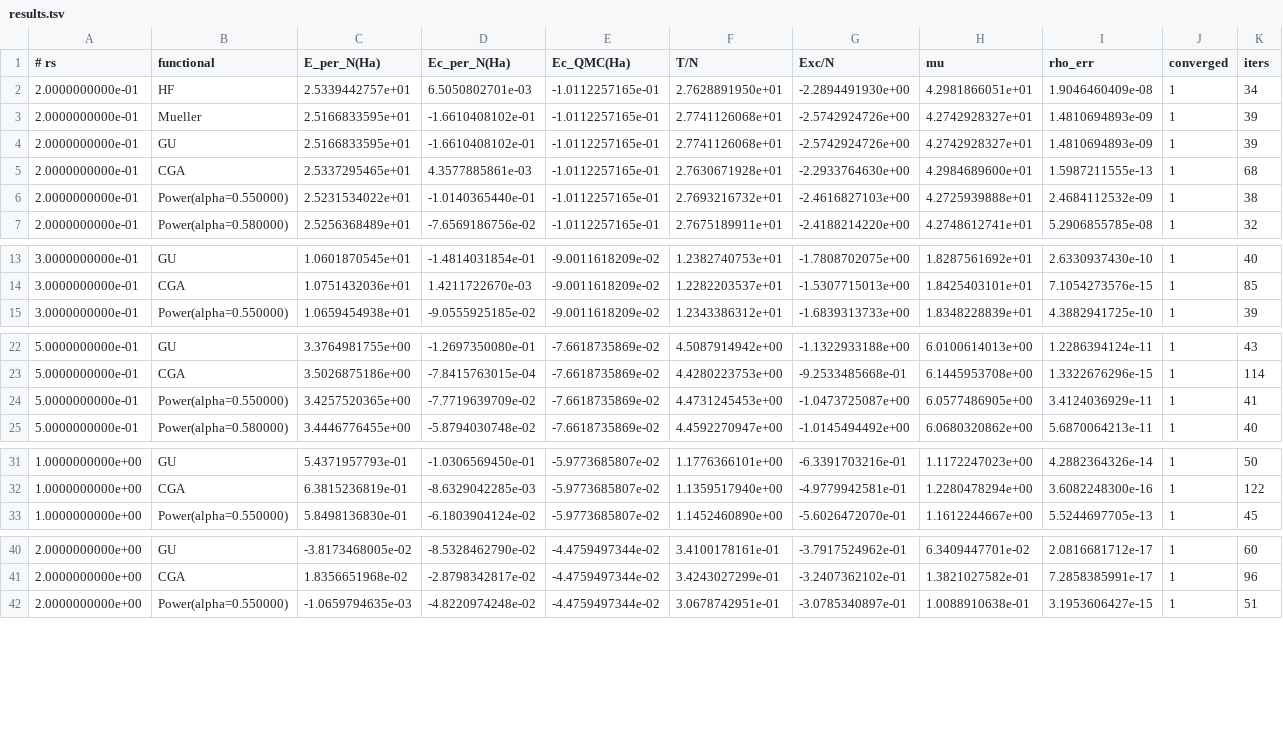
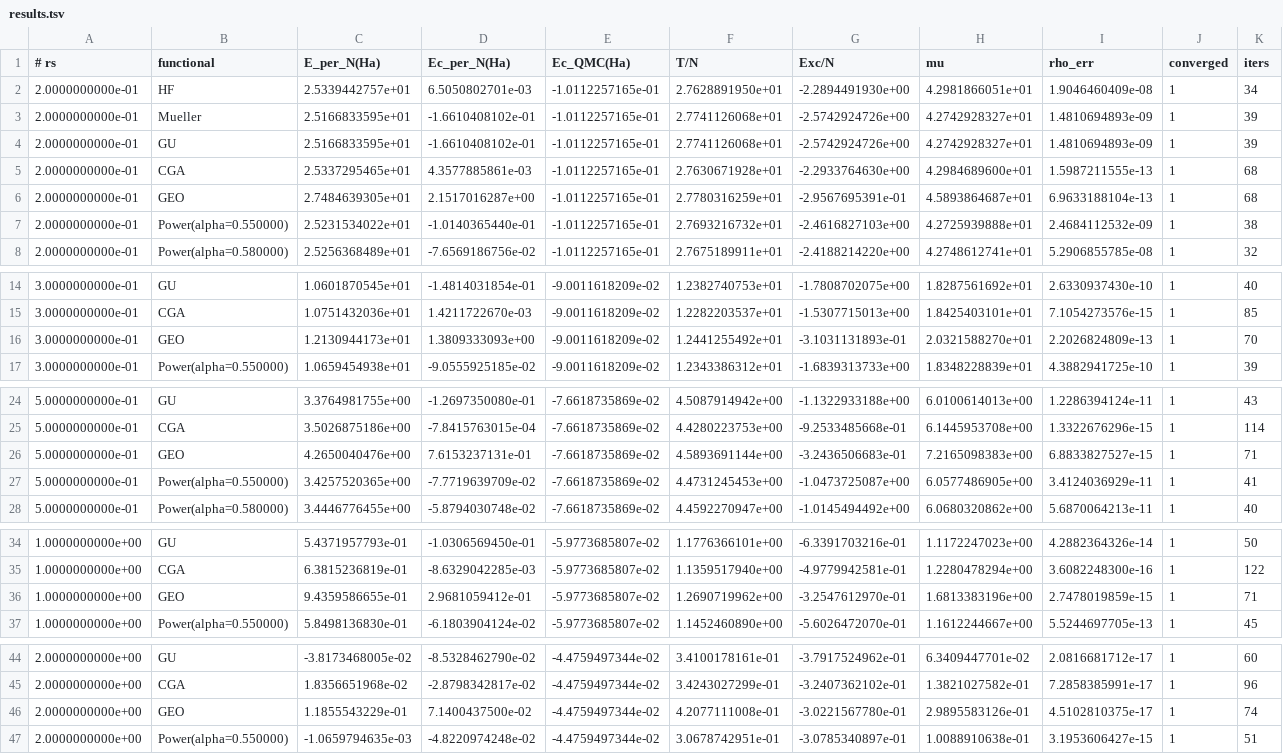
Before and after one commit to kluonju/RDMFT_HEG_Correlation, a TSV file: data/results.tsv, drawn as a sheet; only a part is shown, gaps mark what is left out; the diff covers the shown part only.

```diff
--- a/data/results.tsv
+++ b/data/results.tsv
@@ -5,2 +5,3 @@
 2.0000000000e-01	CGA	2.5337295465e+01	4.3577885861e-03	-1.0112257165e-01	2.7630671928e+01	-2.2933764630e+00	4.2984689600e+01	1.5987211555e-13	1	68
+2.0000000000e-01	GEO	2.7484639305e+01	2.1517016287e+00	-1.0112257165e-01	2.7780316259e+01	-2.9567695391e-01	4.5893864687e+01	6.9633188104e-13	1	68
 2.0000000000e-01	Power(alpha=0.550000)	2.5231534022e+01	-1.0140365440e-01	-1.0112257165e-01	2.7693216732e+01	-2.4616827103e+00	4.2725939888e+01	2.4684112532e-09	1	38
@@ -14,2 +15,3 @@
 3.0000000000e-01	CGA	1.0751432036e+01	1.4211722670e-03	-9.0011618209e-02	1.2282203537e+01	-1.5307715013e+00	1.8425403101e+01	7.1054273576e-15	1	85
+3.0000000000e-01	GEO	1.2130944173e+01	1.3809333093e+00	-9.0011618209e-02	1.2441255492e+01	-3.1031131893e-01	2.0321588270e+01	2.2026824809e-13	1	70
 3.0000000000e-01	Power(alpha=0.550000)	1.0659454938e+01	-9.0555925185e-02	-9.0011618209e-02	1.2343386312e+01	-1.6839313733e+00	1.8348228839e+01	4.3882941725e-10	1	39
@@ -23,2 +25,3 @@
 5.0000000000e-01	CGA	3.5026875186e+00	-7.8415763015e-04	-7.6618735869e-02	4.4280223753e+00	-9.2533485668e-01	6.1445953708e+00	1.3322676296e-15	1	114
+5.0000000000e-01	GEO	4.2650040476e+00	7.6153237131e-01	-7.6618735869e-02	4.5893691144e+00	-3.2436506683e-01	7.2165098383e+00	6.8833827527e-15	1	71
 5.0000000000e-01	Power(alpha=0.550000)	3.4257520365e+00	-7.7719639709e-02	-7.6618735869e-02	4.4731245453e+00	-1.0473725087e+00	6.0577486905e+00	3.4124036929e-11	1	41
@@ -32,2 +35,3 @@
 1.0000000000e+00	CGA	6.3815236819e-01	-8.6329042285e-03	-5.9773685807e-02	1.1359517940e+00	-4.9779942581e-01	1.2280478294e+00	3.6082248300e-16	1	122
+1.0000000000e+00	GEO	9.4359586655e-01	2.9681059412e-01	-5.9773685807e-02	1.2690719962e+00	-3.2547612970e-01	1.6813383196e+00	2.7478019859e-15	1	71
 1.0000000000e+00	Power(alpha=0.550000)	5.8498136830e-01	-6.1803904124e-02	-5.9773685807e-02	1.1452460890e+00	-5.6026472070e-01	1.1612244667e+00	5.5244697705e-13	1	45
@@ -41,2 +45,3 @@
 2.0000000000e+00	CGA	1.8356651968e-02	-2.8798342817e-02	-4.4759497344e-02	3.4243027299e-01	-3.2407362102e-01	1.3821027582e-01	7.2858385991e-17	1	96
+2.0000000000e+00	GEO	1.1855543229e-01	7.1400437500e-02	-4.4759497344e-02	4.2077111008e-01	-3.0221567780e-01	2.9895583126e-01	4.5102810375e-17	1	74
 2.0000000000e+00	Power(alpha=0.550000)	-1.0659794635e-03	-4.8220974248e-02	-4.4759497344e-02	3.0678742951e-01	-3.0785340897e-01	1.0088910638e-01	3.1953606427e-15	1	51
```
Also changed, not shown: 6 added rows elsewhere in this file, 1 other file.
